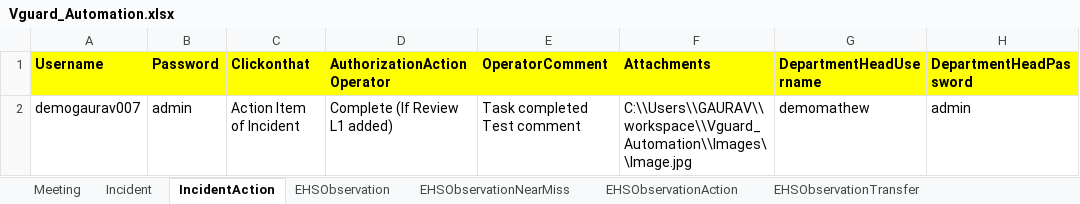
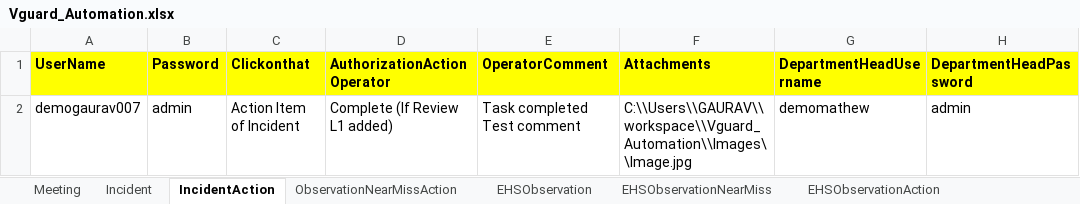
Before and after one commit to Gauravkumarsinha007/AutomationProject_Guard, an Excel workbook: src/main/java/com/textdata/Vguard_Automation.xlsx, sheet IncidentAction, drawn as a sheet; only a part is shown; values as stored, in another font and other column widths than the file's, no borders; the diff names each change by its address in the sheet, - before the commit and + after, or states it on an @@ line.

```diff
--- a/src/main/java/com/textdata/Vguard_Automation.xlsx (sheet IncidentAction)
+++ b/src/main/java/com/textdata/Vguard_Automation.xlsx (sheet IncidentAction)
+sheet tab: ObservationNearMissAction
-A1: Username
+A1: UserName
```
Also changed, not shown: 4 other files.
